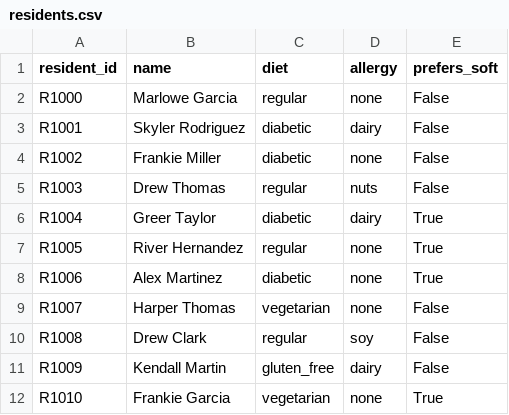
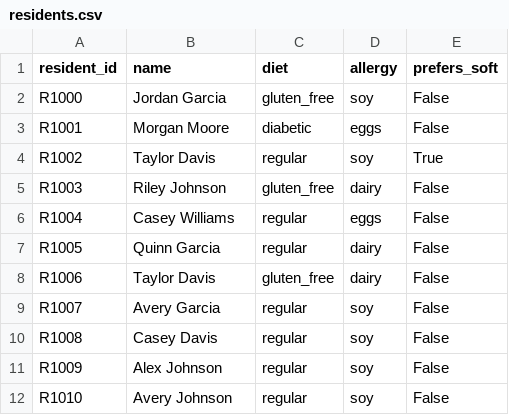
Before and after one commit to bgallemore/memory-care-meals, a CSV file: residents.csv, drawn as a sheet; only a part is shown; the diff covers the shown part only.

```diff
--- a/residents.csv
+++ b/residents.csv
@@ -1,12 +1,12 @@
 resident_id,name,diet,allergy,prefers_soft
-R1000,Marlowe Garcia,regular,none,False
-R1001,Skyler Rodriguez,diabetic,dairy,False
-R1002,Frankie Miller,diabetic,none,False
-R1003,Drew Thomas,regular,nuts,False
-R1004,Greer Taylor,diabetic,dairy,True
-R1005,River Hernandez,regular,none,True
-R1006,Alex Martinez,diabetic,none,True
-R1007,Harper Thomas,vegetarian,none,False
-R1008,Drew Clark,regular,soy,False
-R1009,Kendall Martin,gluten_free,dairy,False
-R1010,Frankie Garcia,vegetarian,none,True
+R1000,Jordan Garcia,gluten_free,soy,False
+R1001,Morgan Moore,diabetic,eggs,False
+R1002,Taylor Davis,regular,soy,True
+R1003,Riley Johnson,gluten_free,dairy,False
+R1004,Casey Williams,regular,eggs,False
+R1005,Quinn Garcia,regular,dairy,False
+R1006,Taylor Davis,gluten_free,dairy,False
+R1007,Avery Garcia,regular,soy,False
+R1008,Casey Davis,regular,soy,False
+R1009,Alex Johnson,regular,soy,False
+R1010,Avery Johnson,regular,soy,False
```
Also changed, not shown: 87 edited cells elsewhere in this file, daily_summary.csv, ingredients.csv, 17 other files.
